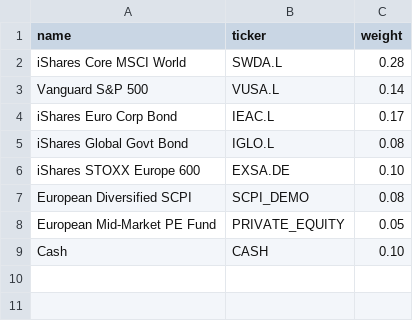
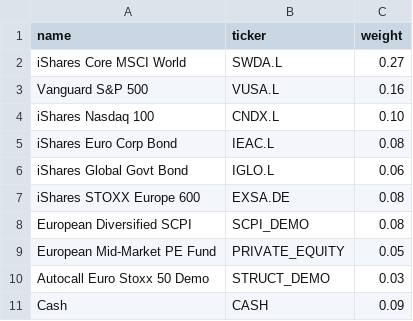
Before and after one commit to Jordan1977/Investment-Intelligence-Platform, a CSV file: data/sample_portfolios/balanced.csv, drawn as a sheet.

```diff
--- a/data/sample_portfolios/balanced.csv
+++ b/data/sample_portfolios/balanced.csv
@@ -1,9 +1,11 @@
 name,ticker,weight
-iShares Core MSCI World,SWDA.L,0.28
-Vanguard S&P 500,VUSA.L,0.14
-iShares Euro Corp Bond,IEAC.L,0.17
-iShares Global Govt Bond,IGLO.L,0.08
-iShares STOXX Europe 600,EXSA.DE,0.10
+iShares Core MSCI World,SWDA.L,0.27
+Vanguard S&P 500,VUSA.L,0.16
+iShares Nasdaq 100,CNDX.L,0.10
+iShares Euro Corp Bond,IEAC.L,0.08
+iShares Global Govt Bond,IGLO.L,0.06
+iShares STOXX Europe 600,EXSA.DE,0.08
 European Diversified SCPI,SCPI_DEMO,0.08
 European Mid-Market PE Fund,PRIVATE_EQUITY,0.05
-Cash,CASH,0.10
+Autocall Euro Stoxx 50 Demo,STRUCT_DEMO,0.03
+Cash,CASH,0.09
```
Also changed, not shown: data/universe.csv, 16 other files.
